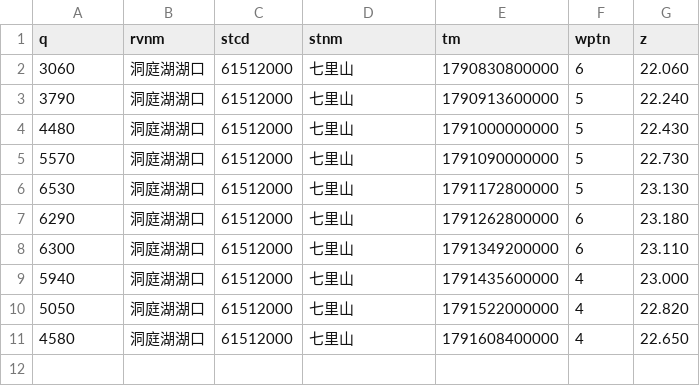
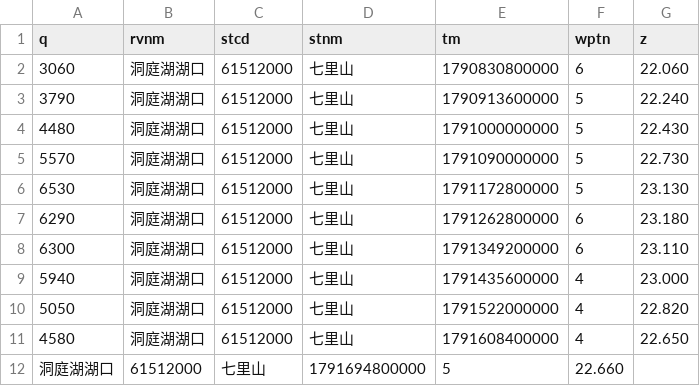
Before and after one commit to cadier-zhou/LongRiver, a CSV file: data/2026-10/洞庭湖湖口_七里山.csv, drawn as a sheet; the diff names each change by its address in the sheet, - before the commit and + after, or states it on an @@ line.

```diff
--- a/data/2026-10/洞庭湖湖口_七里山.csv
+++ b/data/2026-10/洞庭湖湖口_七里山.csv
+row 12: 洞庭湖湖口 | 61512000 | 七里山 | 1791694800000 | 5 | 22.660
```
Also changed, not shown: data/2026-10/汉江_丹江口水库.csv, data/2026-10/长江干流_三峡水库.csv, 12 other files.
